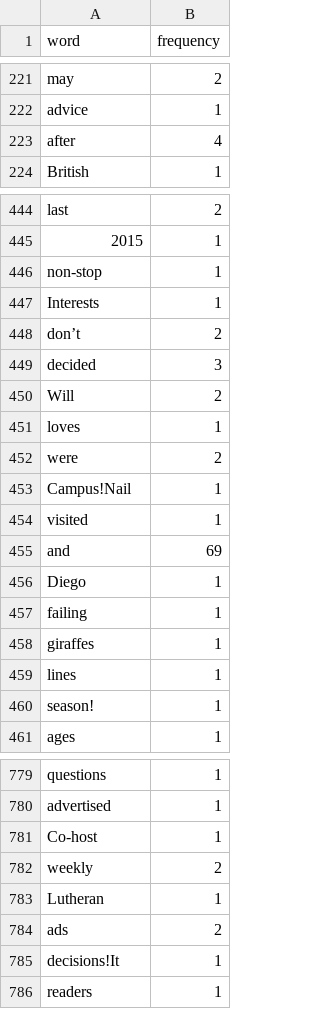
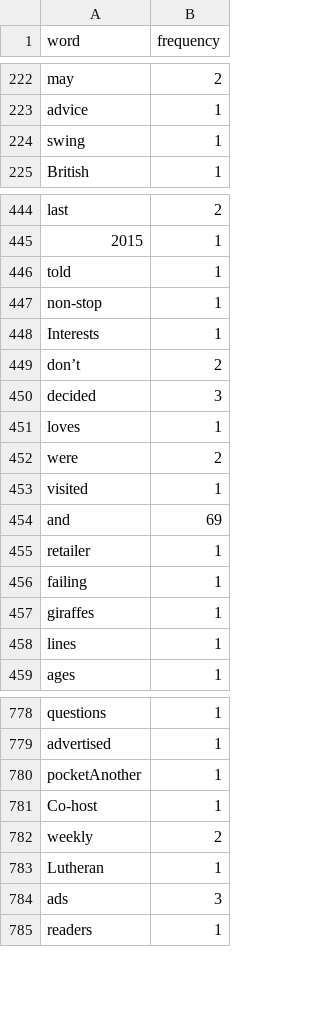
Before and after one commit to Lucytheanimefan/HerCampus, a CSV file: Trending Word Cloud Scraper/walmart.csv, drawn as a sheet; only a part is shown, gaps mark what is left out; the diff covers the shown part only.

```diff
--- a/Trending Word Cloud Scraper/walmart.csv
+++ b/Trending Word Cloud Scraper/walmart.csv
@@ -222,3 +223,3 @@ may,2
 advice,1
-after,4
+swing,1
 British,1
@@ -445,2 +445,3 @@ last,2
 2015,1
+told,1
 non-stop,1
@@ -449,9 +450,7 @@ don’t,2
 decided,3
-Will,2
 loves,1
 were,2
-Campus!Nail,1
 visited,1
 and,69
-Diego,1
+retailer ,1
 failing,1
@@ -459,3 +458,2 @@ giraffes,1
 lines,1
-season!,1
 ages,1
@@ -780,2 +779,3 @@ questions,1
 advertised,1
+pocketAnother,1
 Co-host,1
@@ -783,4 +783,3 @@ weekly,2
 Lutheran,1
-ads,2
-decisions!It,1
+ads,3
 readers,1
```
Also changed, not shown: 16 added rows, 24 removed rows, 1 moved row and 17 edited cells elsewhere in this file, Trending Word Cloud Scraper/craigslist.csv, Trending Word Cloud Scraper/facebook login.csv, 22 other files.
